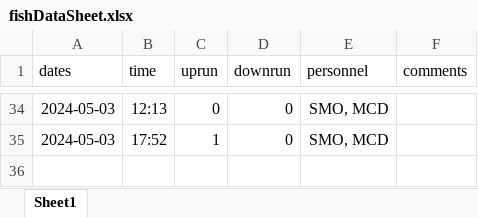
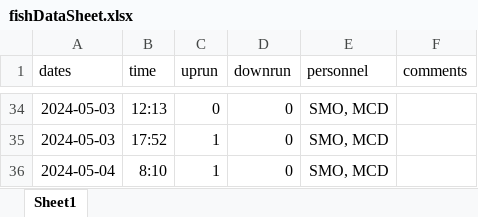
Before and after one commit to SummitLakeNRD/widgetUpdate, an Excel workbook: fishDataSheet.xlsx, sheet Sheet1, drawn as a sheet; only a part is shown, gaps mark what is left out; values as stored, in another font and other column widths than the file's, no borders; the diff names each change by its address in the sheet, - before the commit and + after, or states it on an @@ line.

```diff
--- a/fishDataSheet.xlsx (sheet Sheet1)
+++ b/fishDataSheet.xlsx (sheet Sheet1)
+row 36: 2024-05-04 | 8:10 | 1 | 0 | SMO, MCD
```
Also changed, not shown: 2 other files.
